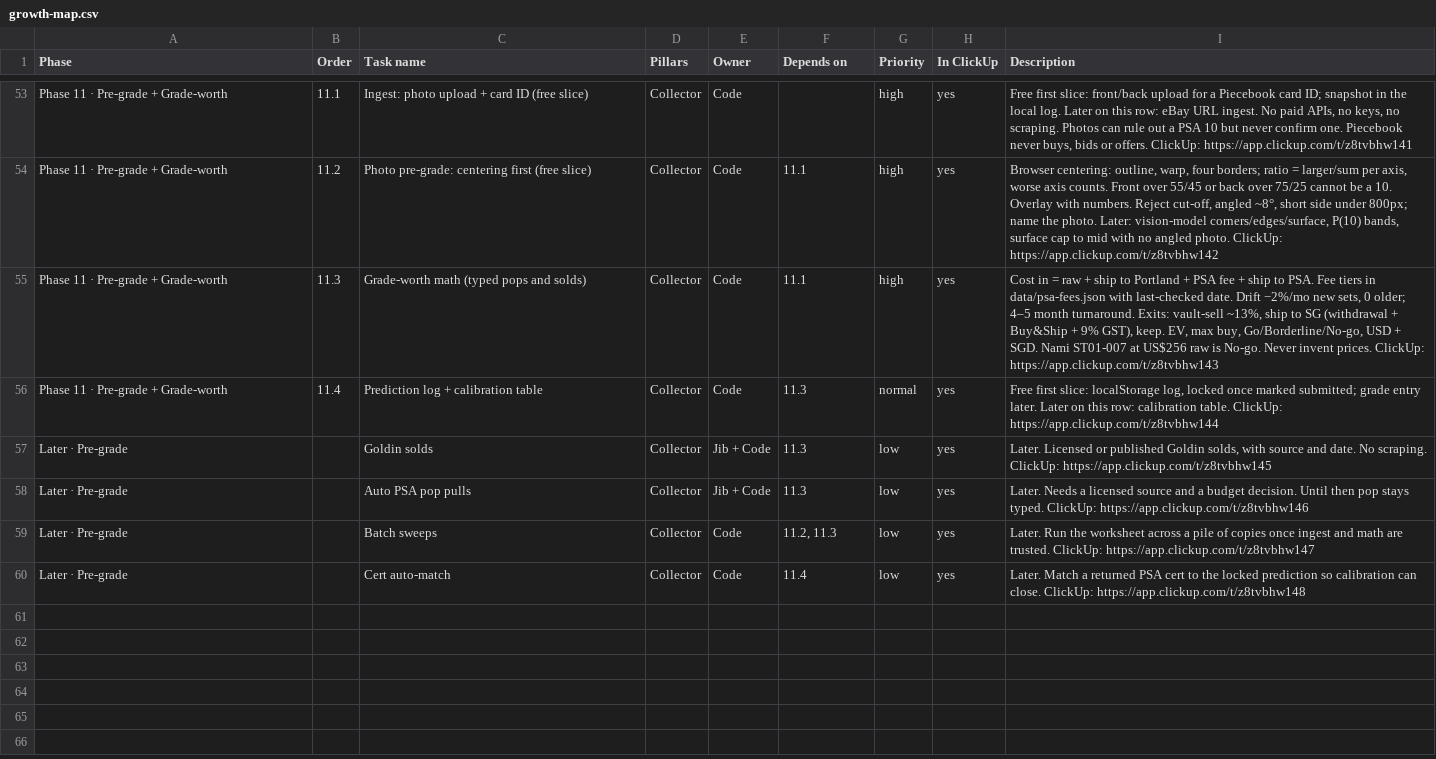
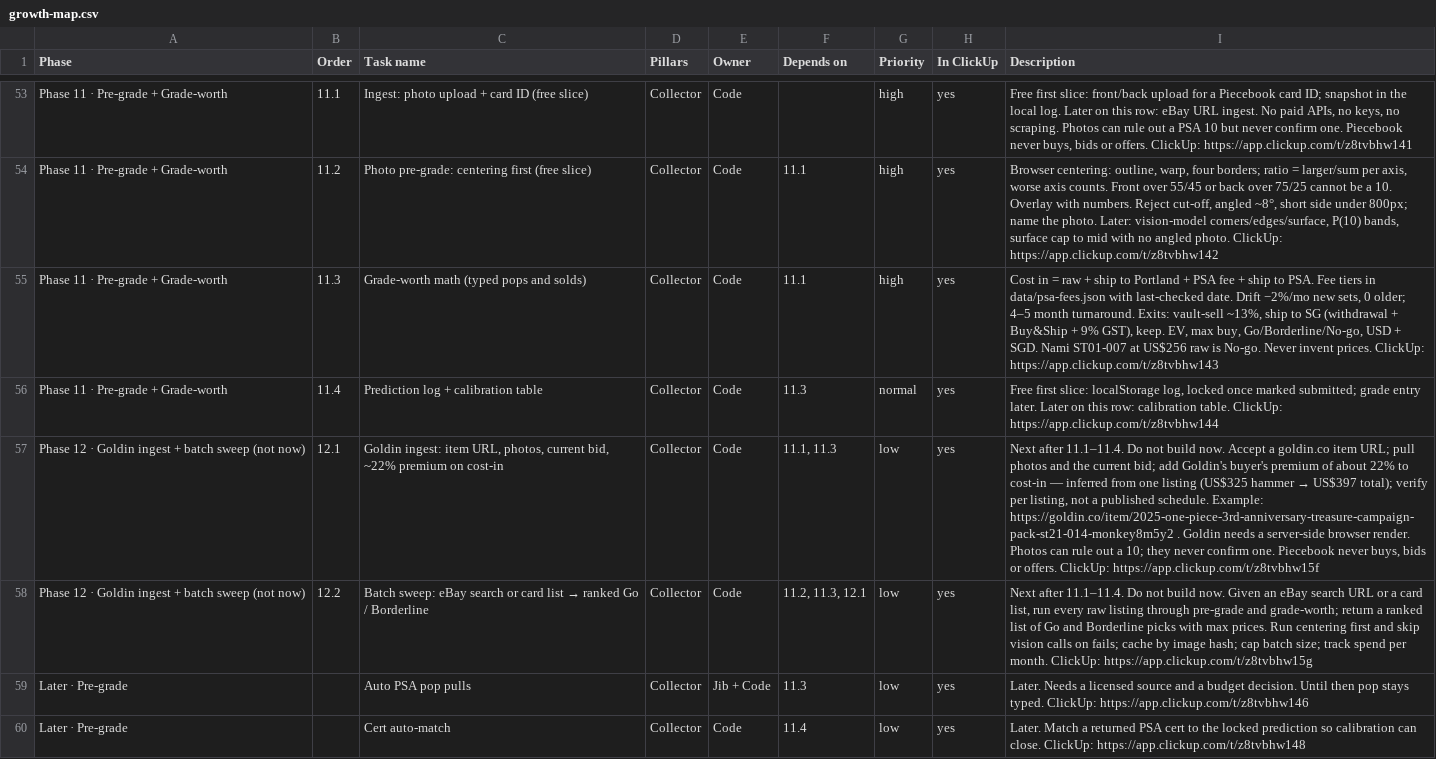
Before and after one commit to najibjuraimi-glitch/piecebook, a CSV file: docs/growth-map.csv, drawn as a sheet; only a part is shown, gaps mark what is left out; removed rows and columns are numbered as before the commit, all else as after; the diff names each change by its address in the sheet, - before the commit and + after, or states it on an @@ line.

```diff
--- a/docs/growth-map.csv
+++ b/docs/growth-map.csv
-row 57: Later · Pre-grade |  | Goldin solds | Collector | Jib + Code | 11.3 | low | yes | Later. Licensed or published Goldin solds, with source and date. No scraping. ClickUp: https://app.clickup.com/t/z8tvbhw145
+row 57: Phase 12 · Goldin ingest + batch sweep (not now) | 12.1 | Goldin ingest: item URL, photos, current bid, ~22% premium on cost-in | Collector | Code | 11.1, 11.3 | low | yes | Next after 11.1–11.4. Do not build now. Accept a goldin.co item URL; pull photos and the current bid; add Goldin's buyer's premium of about 22% to cost-in — inferred from one listing (US$325 hammer → US$397 total); verify per listing, not a published schedule. Example: https://goldin.co/item/2025-one-piece-3rd-anniversary-treasure-campaign-pack-st21-014-monkey8m5y2 . Goldin needs a server-side browser render. Photos can rule out a 10; they never confirm one. Piecebook never buys, bids or offers. ClickUp: https://app.clickup.com/t/z8tvbhw15f
+row 58: Phase 12 · Goldin ingest + batch sweep (not now) | 12.2 | Batch sweep: eBay search or card list → ranked Go / Borderline | Collector | Code | 11.2, 11.3, 12.1 | low | yes | Next after 11.1–11.4. Do not build now. Given an eBay search URL or a card list, run every raw listing through pre-grade and grade-worth; return a ranked list of Go and Borderline picks with max prices. Run centering first and skip vision calls on fails; cache by image hash; cap batch size; track spend per month. ClickUp: https://app.clickup.com/t/z8tvbhw15g
-row 59: Later · Pre-grade |  | Batch sweeps | Collector | Code | 11.2, 11.3 | low | yes | Later. Run the worksheet across a pile of copies once ingest and math are trusted. ClickUp: https://app.clickup.com/t/z8tvbhw147
```
Also changed, not shown: 3 other files.
